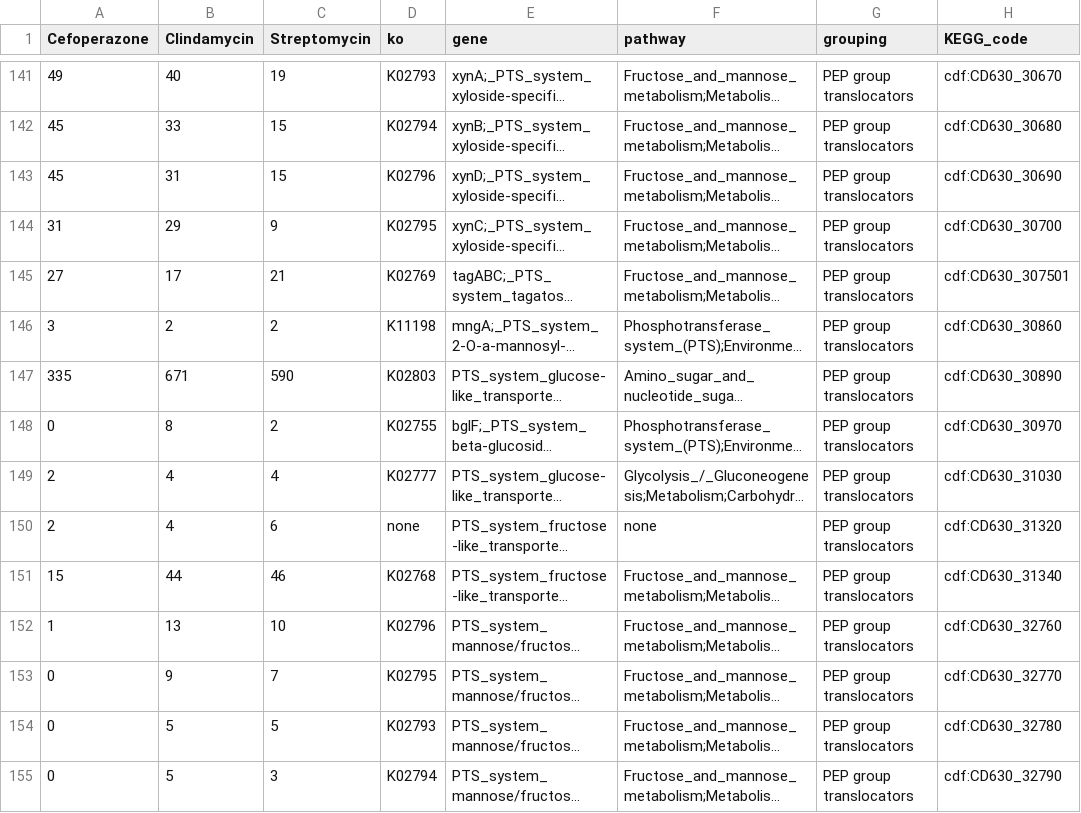
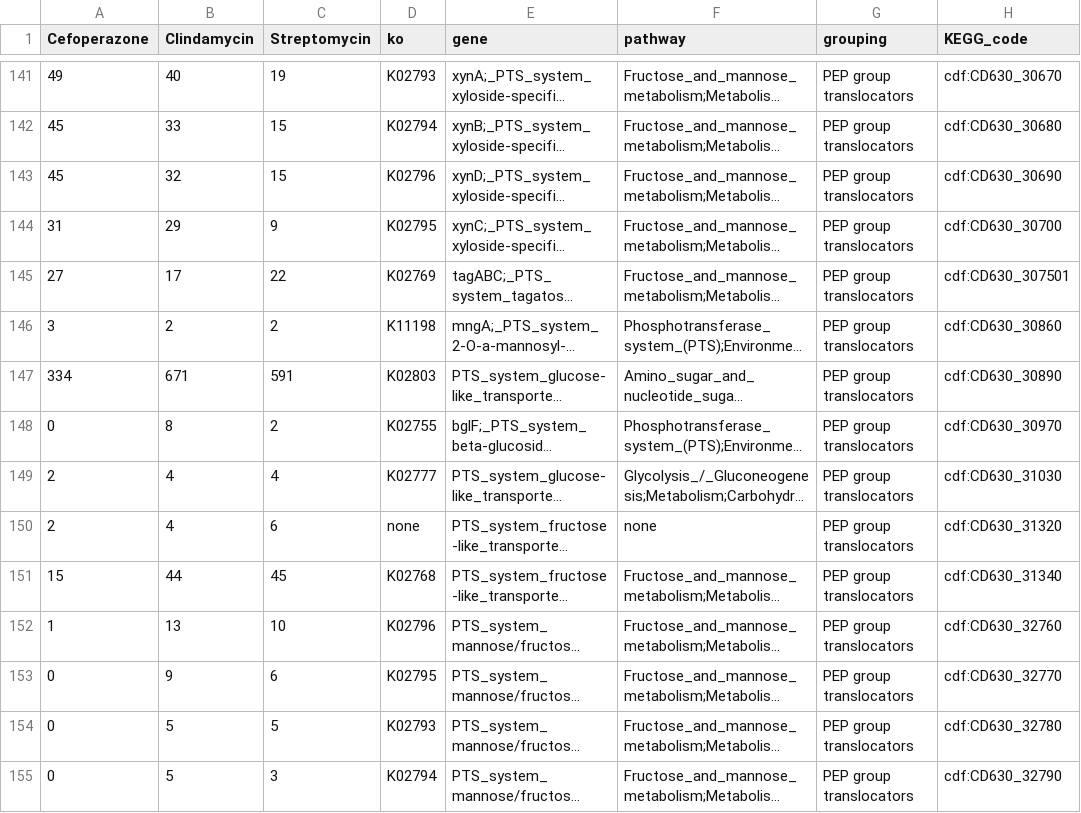
Before and after one commit to SchlossLab/Jenior_Modeling_mSystems_2017, a TSV file: results/supplement/tables/table_S1.tsv, drawn as a sheet; only a part is shown, gaps mark what is left out; long unchanged cells end in …; the diff covers the shown part only; the diff names each change by its address in the sheet, - before the commit and + after, or states it on an @@ line.

```diff
--- a/results/supplement/tables/table_S1.tsv
+++ b/results/supplement/tables/table_S1.tsv
-B143 (Clindamycin): 31
+B143 (Clindamycin): 32
-C145 (Streptomycin): 21
+C145 (Streptomycin): 22
-A147 (Cefoperazone): 335
+A147 (Cefoperazone): 334
-C147 (Streptomycin): 590
+C147 (Streptomycin): 591
-C151 (Streptomycin): 46
+C151 (Streptomycin): 45
-C153 (Streptomycin): 7
+C153 (Streptomycin): 6
```
Also changed, not shown: 70 edited cells elsewhere in this file, 17 other files.
